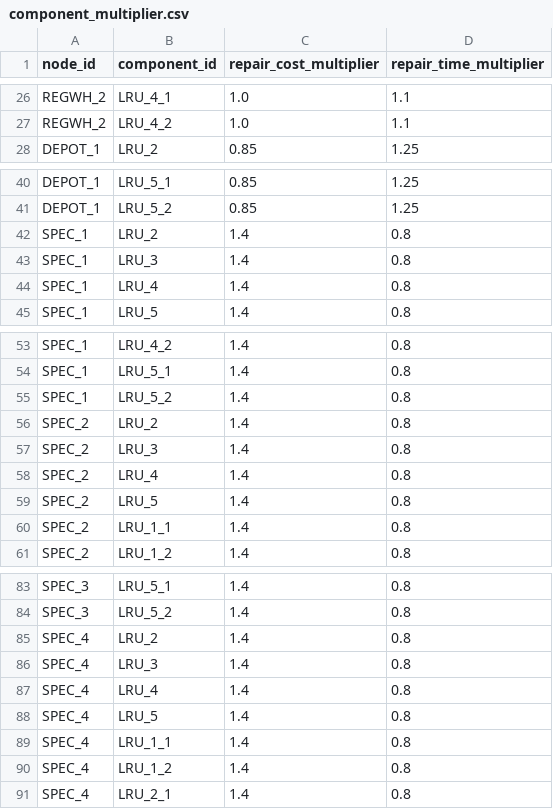
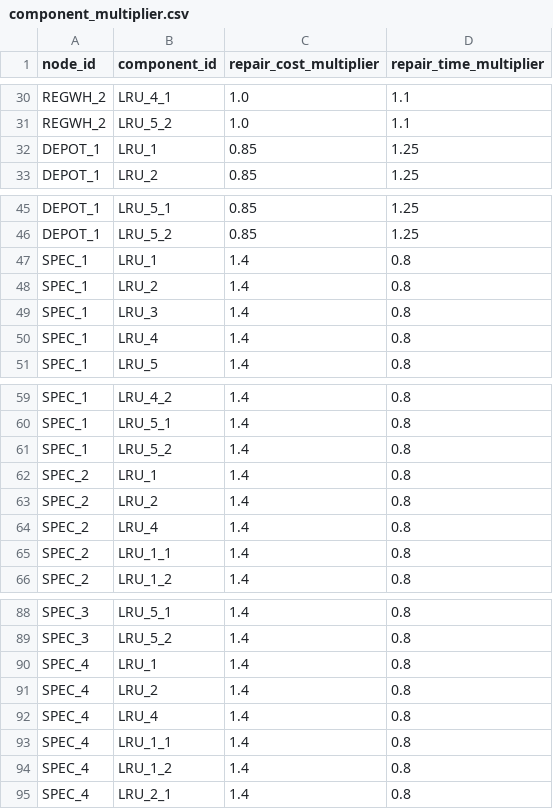
Before and after one commit to OckermanSethGVSU/ISYE_524_W26, a CSV file: level3data/component_multiplier.csv, drawn as a sheet; only a part is shown, gaps mark what is left out; removed rows and columns are numbered as before the commit, all else as after; the diff covers the shown part only; the diff names each change by its address in the sheet, - before the commit and + after, or states it on an @@ line.

```diff
--- a/level3data/component_multiplier.csv
+++ b/level3data/component_multiplier.csv
-B31 (component_id): LRU_4_2
+B31 (component_id): LRU_5_2
+row 32: DEPOT_1 | LRU_1 | 0.85 | 1.25
+row 47: SPEC_1 | LRU_1 | 1.4 | 0.8
+row 62: SPEC_2 | LRU_1 | 1.4 | 0.8
-row 57: SPEC_2 | LRU_3 | 1.4 | 0.8
-row 59: SPEC_2 | LRU_5 | 1.4 | 0.8
+row 90: SPEC_4 | LRU_1 | 1.4 | 0.8
-row 86: SPEC_4 | LRU_3 | 1.4 | 0.8
-row 88: SPEC_4 | LRU_5 | 1.4 | 0.8
```
Also changed, not shown: 9 added rows, 5 removed rows and 4 edited cells elsewhere in this file, level0data/node_inventory.csv, level1data/bom.csv, 40 other files.
